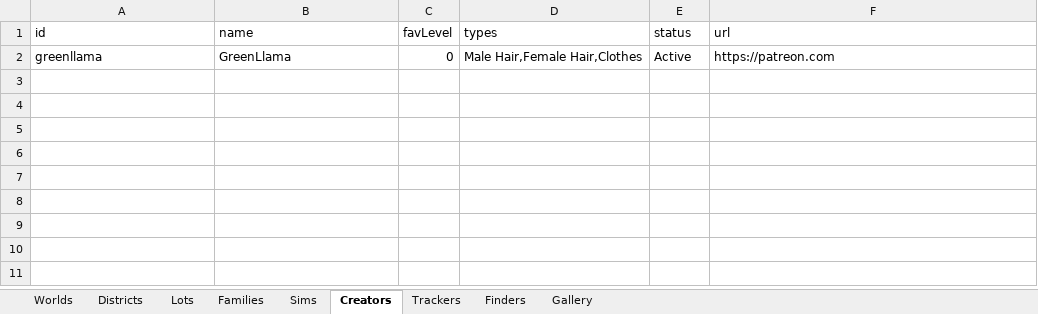
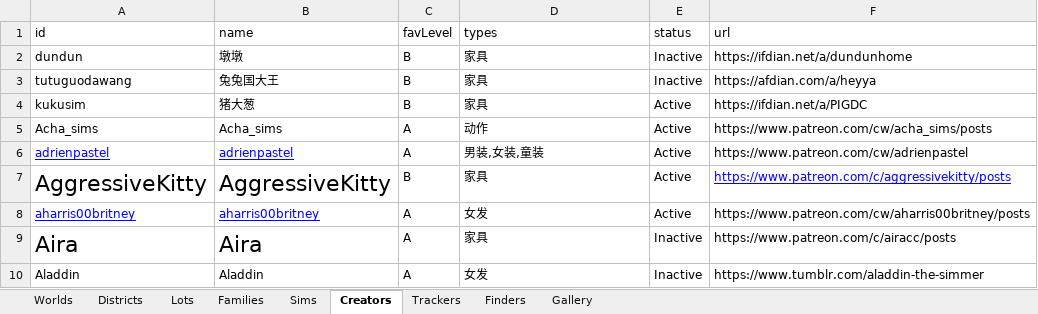
Before and after one commit to fangxrr/sims, an Excel workbook: public/data.xlsx, sheet Creators, drawn as a sheet; values as stored, in another font and other column widths than the file's, no borders; removed rows and columns are numbered as before the commit, all else as after; the diff names each change by its address in the sheet, - before the commit and + after, or states it on an @@ line.

Commit message:
update data

```diff
--- a/public/data.xlsx (sheet Creators)
+++ b/public/data.xlsx (sheet Creators)
-row 2: greenllama | GreenLlama | 0 | Male Hair,Female Hair,Clothes | Active | https://patreon.com
+row 2: dundun | 墩墩 | B | 家具 | Inactive | https://ifdian.net/a/dundunhome
+row 3: tutuguodawang | 兔兔国大王 | B | 家具 | Inactive | https://afdian.com/a/heyya
+row 4: kukusim | 猪大葱 | B | 家具 | Active | https://ifdian.net/a/PIGDC
+row 5: Acha_sims | Acha_sims | A | 动作 | Active | https://www.patreon.com/cw/acha_sims/posts
+row 6: adrienpastel | adrienpastel | A | 男装,女装,童装 | Active | https://www.patreon.com/cw/adrienpastel
+row 7: AggressiveKitty | AggressiveKitty | B | 家具 | Active | https://www.patreon.com/c/aggressivekitty/posts
+row 8: aharris00britney | aharris00britney | A | 女发 | Active | https://www.patreon.com/cw/aharris00britney/posts
+row 9: Aira | Aira | A | 家具 | Inactive | https://www.patreon.com/c/airacc/posts
+row 10: Aladdin | Aladdin | A | 女发 | Inactive | https://www.tumblr.com/aladdin-the-simmer
```
Also changed, not shown: 1 other file.
